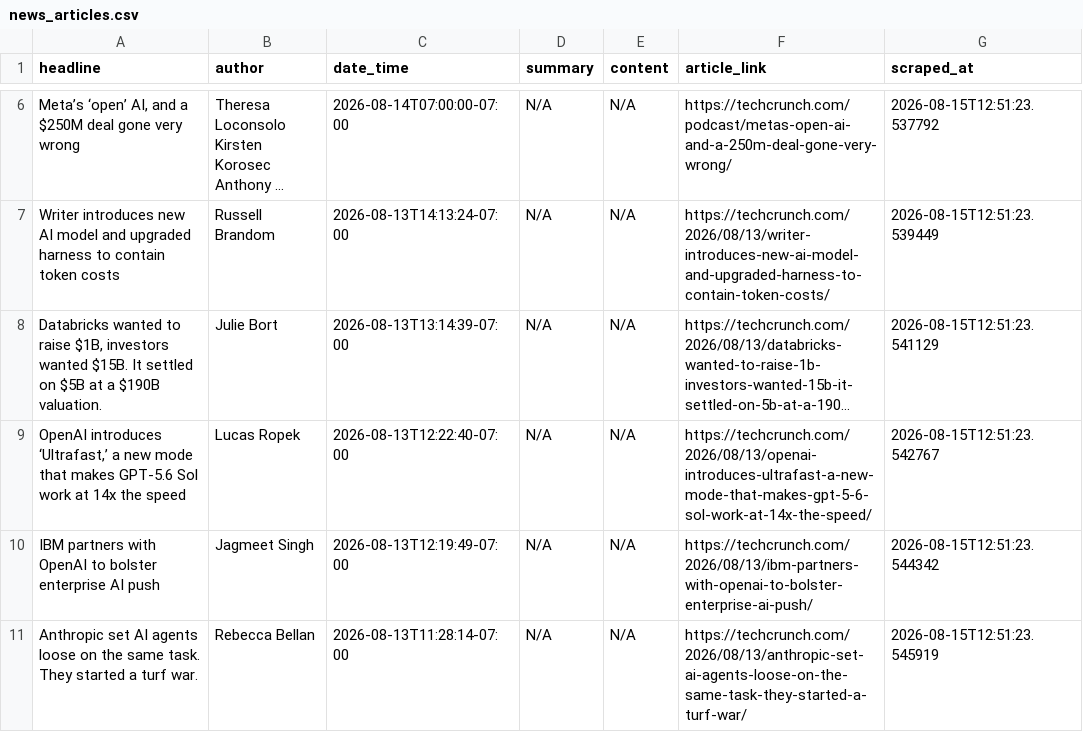
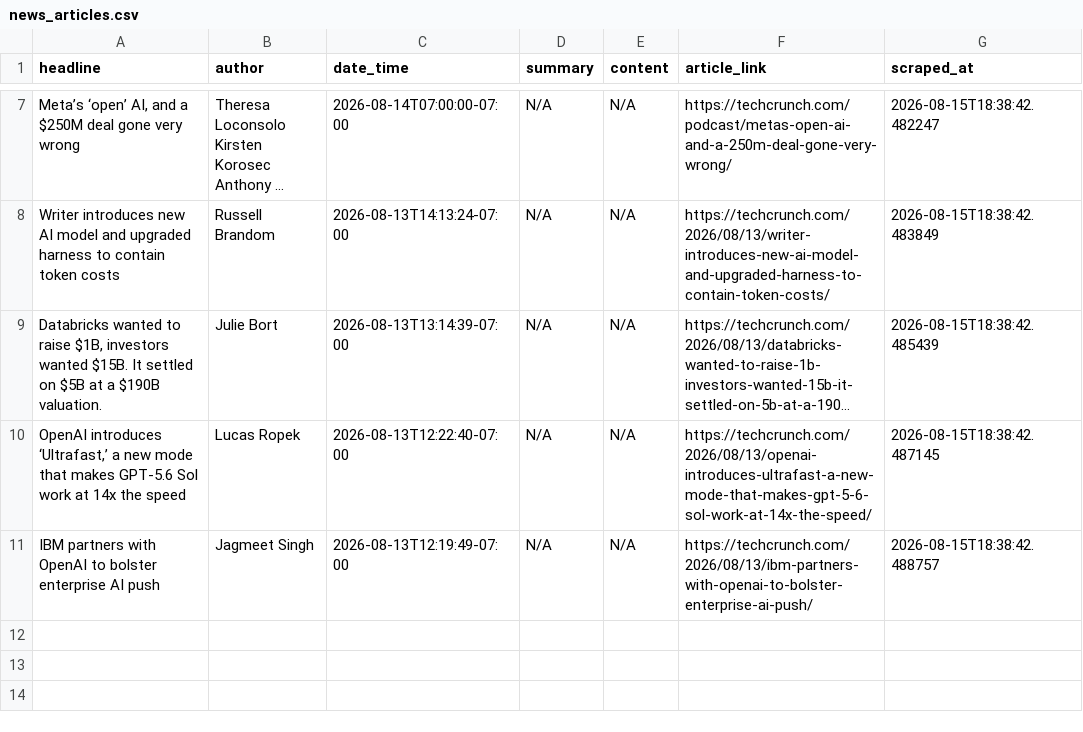
Before and after one commit to rexxgit/webscarpingportfolio, a CSV file: output/news_articles.csv, drawn as a sheet; only a part is shown, gaps mark what is left out; long unchanged cells end in …; removed rows and columns are numbered as before the commit, all else as after; the diff covers the shown part only; the diff names each change by its address in the sheet, - before the commit and + after, or states it on an @@ line.

```diff
--- a/output/news_articles.csv
+++ b/output/news_articles.csv
-G7 (scraped_at): 2026-08-15T12:51:23.537792
+G7 (scraped_at): 2026-08-15T18:38:42.482247
-G8 (scraped_at): 2026-08-15T12:51:23.539449
+G8 (scraped_at): 2026-08-15T18:38:42.483849
-G9 (scraped_at): 2026-08-15T12:51:23.541129
+G9 (scraped_at): 2026-08-15T18:38:42.485439
-G10 (scraped_at): 2026-08-15T12:51:23.542767
+G10 (scraped_at): 2026-08-15T18:38:42.487145
-G11 (scraped_at): 2026-08-15T12:51:23.544342
+G11 (scraped_at): 2026-08-15T18:38:42.488757
-row 11: Anthropic set AI agents loose on the same task. They started a turf war. | Rebecca Bellan | 2026-08-13T11:28:14-07:00 | N/A | N/A | https://techcrunch.com/2026/08/13/anthropic-set-ai-agents-loose-on-the-same-task-they-started-a-turf-war/ | 2026-08-15T12:51:23.545919
```
Also changed, not shown: 1 added row and 5 edited cells elsewhere in this file, 1 other file.
